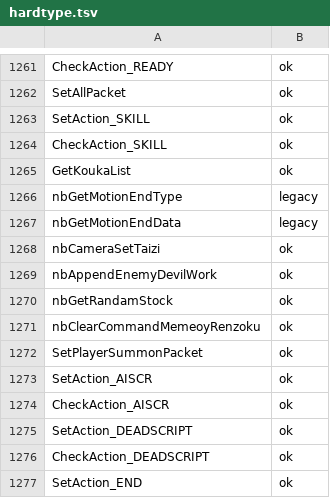
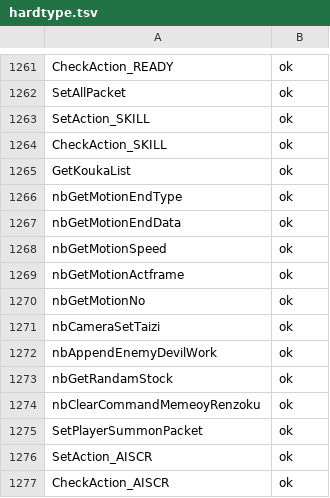
Before and after one commit to coregee/dds_recomp, a TSV file: nocturne/reference/verification/hardtype.tsv, drawn as a sheet; only a part is shown, gaps mark what is left out; the shorter side is filled out with more unchanged rows.

```diff
--- a/nocturne/reference/verification/hardtype.tsv
+++ b/nocturne/reference/verification/hardtype.tsv
@@ -1265,4 +1265,7 @@ CheckAction_SKILL	ok
 GetKoukaList	ok
-nbGetMotionEndType	legacy
-nbGetMotionEndData	legacy
+nbGetMotionEndType	ok
+nbGetMotionEndData	ok
+nbGetMotionSpeed	ok
+nbGetMotionActframe	ok
+nbGetMotionNo	ok
 nbCameraSetTaizi	ok
```
Also changed, not shown: nocturne/reference/function-map.tsv, nocturne/reference/verification/us.tsv, 15 other files.
